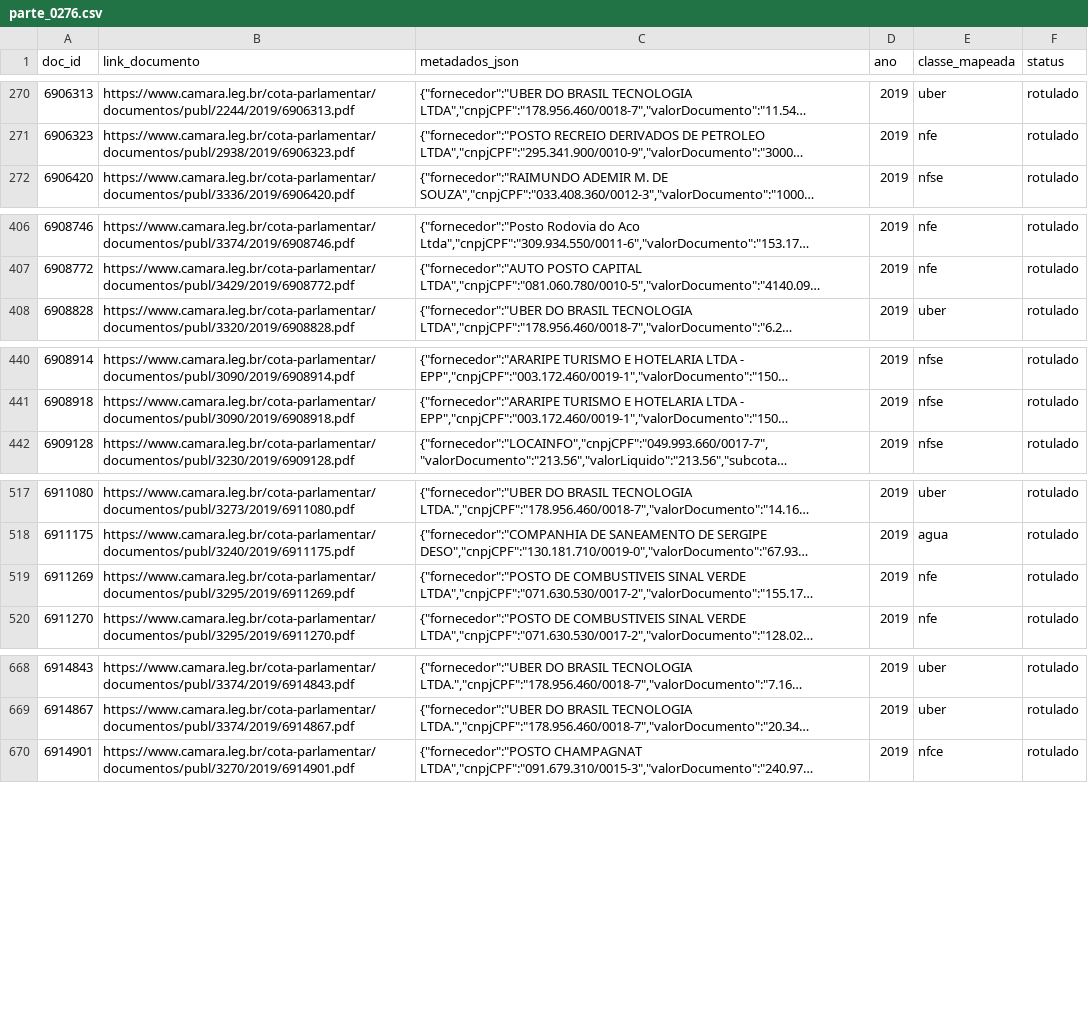
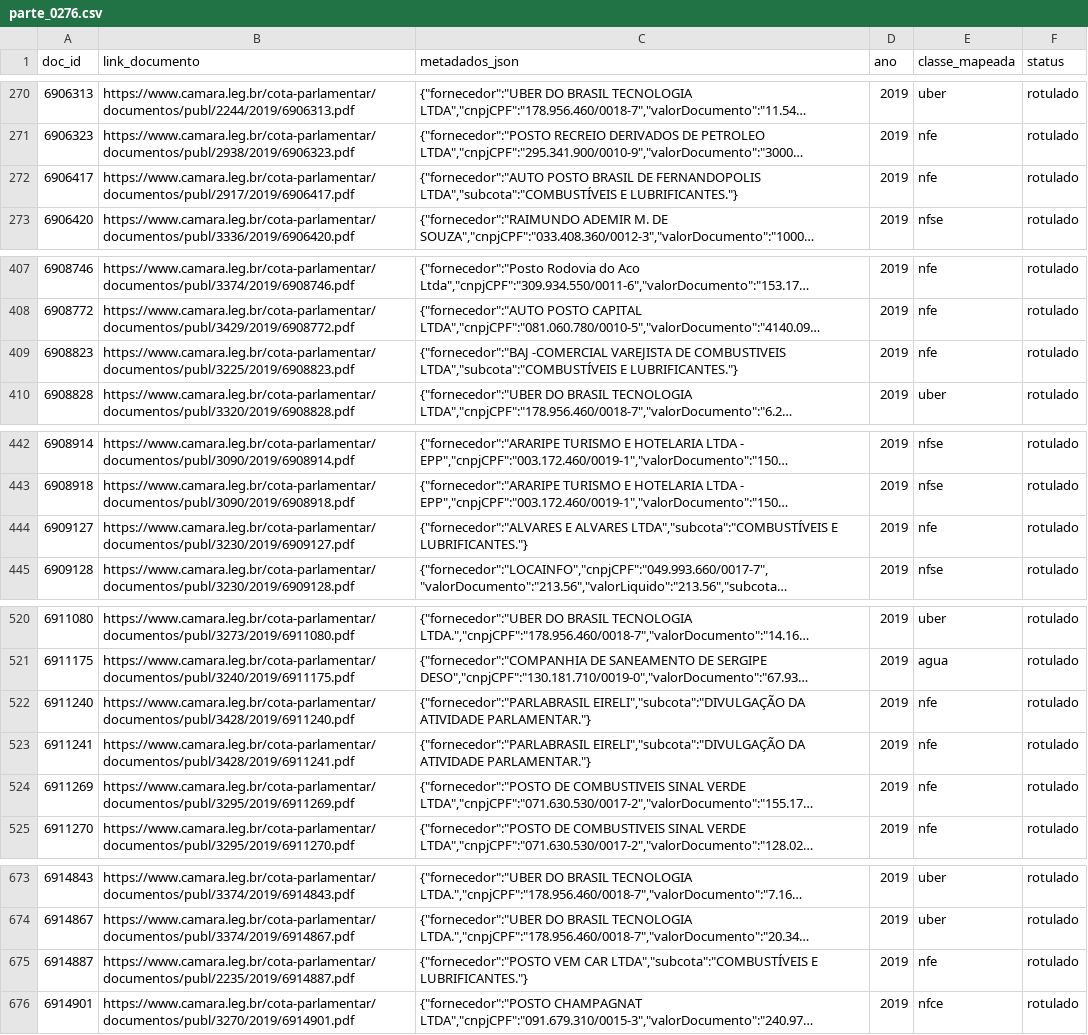
Before and after one commit to lucasdocunha/masters, a CSV file: data/rotulos/parte_0276.csv, drawn as a sheet; only a part is shown, gaps mark what is left out; long unchanged cells end in …; the diff covers the shown part only; the diff names each change by its address in the sheet, - before the commit and + after, or states it on an @@ line.

```diff
--- a/data/rotulos/parte_0276.csv
+++ b/data/rotulos/parte_0276.csv
+row 272: 6906417 | https://www.camara.leg.br/cota-parlamentar/documentos/publ/2917/2019/6906417.pdf | {"fornecedor":"AUTO POSTO BRASIL DE FERNANDOPOLIS LTDA","subcota":"COMBUSTÍVEIS E LUBRIFICANTES."} | 2019 | nfe | rotulado
+row 409: 6908823 | https://www.camara.leg.br/cota-parlamentar/documentos/publ/3225/2019/6908823.pdf | {"fornecedor":"BAJ -COMERCIAL VAREJISTA DE COMBUSTIVEIS LTDA","subcota":"COMBUSTÍVEIS E LUBRIFICANTES."} | 2019 | nfe | rotulado
+row 444: 6909127 | https://www.camara.leg.br/cota-parlamentar/documentos/publ/3230/2019/6909127.pdf | {"fornecedor":"ALVARES E ALVARES LTDA","subcota":"COMBUSTÍVEIS E LUBRIFICANTES."} | 2019 | nfe | rotulado
+row 522: 6911240 | https://www.camara.leg.br/cota-parlamentar/documentos/publ/3428/2019/6911240.pdf | {"fornecedor":"PARLABRASIL EIRELI","subcota":"DIVULGAÇÃO DA ATIVIDADE PARLAMENTAR."} | 2019 | nfe | rotulado
+row 523: 6911241 | https://www.camara.leg.br/cota-parlamentar/documentos/publ/3428/2019/6911241.pdf | {"fornecedor":"PARLABRASIL EIRELI","subcota":"DIVULGAÇÃO DA ATIVIDADE PARLAMENTAR."} | 2019 | nfe | rotulado
+row 675: 6914887 | https://www.camara.leg.br/cota-parlamentar/documentos/publ/2235/2019/6914887.pdf | {"fornecedor":"POSTO VEM CAR LTDA","subcota":"COMBUSTÍVEIS E LUBRIFICANTES."} | 2019 | nfe | rotulado
```
Also changed, not shown: 2 added rows elsewhere in this file, data/labeling/correcoes_site.csv, data/rotulos/parte_0274.csv, 14 other files.
